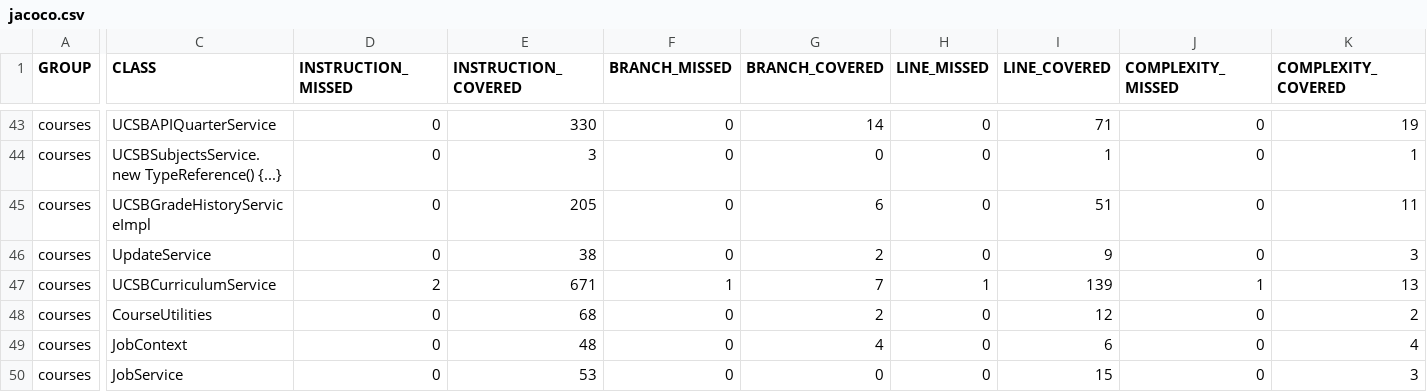
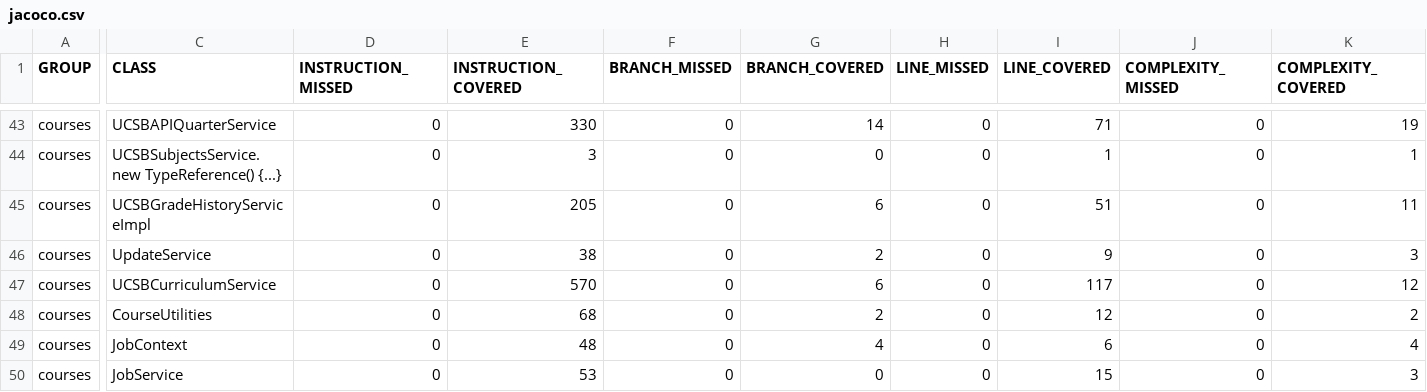
Before and after one commit to ucsb-cs156-f24/proj-courses-f24-03, a CSV file: jacoco/jacoco.csv, drawn as a sheet; only a part is shown, gaps mark what is left out; the diff covers the shown part only; the diff names each change by its address in the sheet, - before the commit and + after, or states it on an @@ line.

```diff
--- a/jacoco/jacoco.csv
+++ b/jacoco/jacoco.csv
-D47 (INSTRUCTION_MISSED): 2
+D47 (INSTRUCTION_MISSED): 0
-E47 (INSTRUCTION_COVERED): 671
+E47 (INSTRUCTION_COVERED): 570
-F47 (BRANCH_MISSED): 1
+F47 (BRANCH_MISSED): 0
-G47 (BRANCH_COVERED): 7
+G47 (BRANCH_COVERED): 6
-H47 (LINE_MISSED): 1
+H47 (LINE_MISSED): 0
-I47 (LINE_COVERED): 139
+I47 (LINE_COVERED): 117
-J47 (COMPLEXITY_MISSED): 1
+J47 (COMPLEXITY_MISSED): 0
-K47 (COMPLEXITY_COVERED): 13
+K47 (COMPLEXITY_COVERED): 12
```
Also changed, not shown: 1 edited cell elsewhere in this file, 9 other files.
